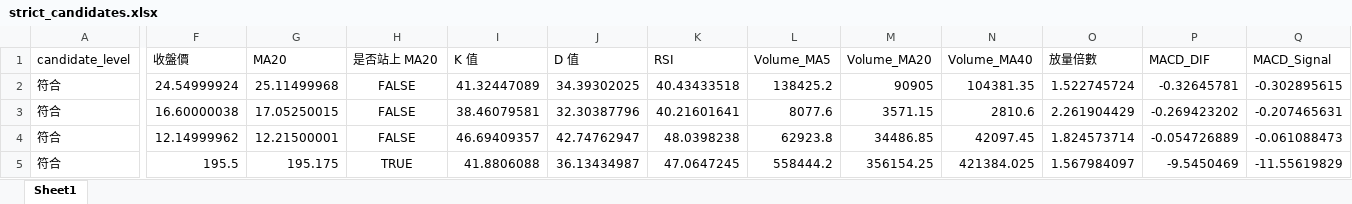
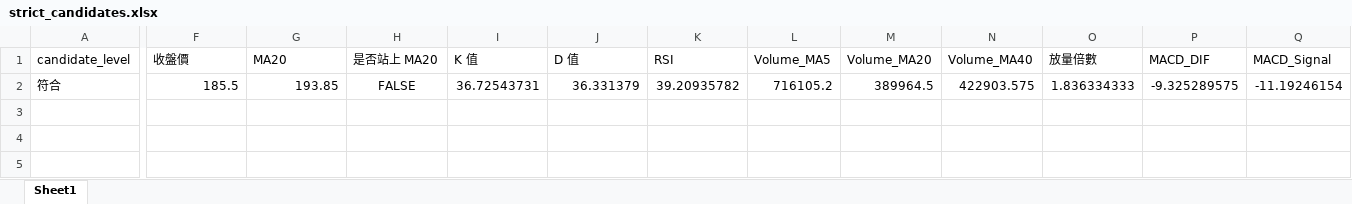
Before and after one commit to ScoppenLin/CandyTWStock, an Excel workbook: downloads/strict_candidates.xlsx, sheet Sheet1, drawn as a sheet; only a part is shown, gaps mark what is left out; values as stored, in another font and other column widths than the file's, no borders; removed rows and columns are numbered as before the commit, all else as after; rows hold the shown columns only; the diff covers the shown part only; the diff names each change by its address in the sheet, - before the commit and + after, or states it on an @@ line.

```diff
--- a/downloads/strict_candidates.xlsx (sheet Sheet1)
+++ b/downloads/strict_candidates.xlsx (sheet Sheet1)
-row 2: 符合 | 24.54999924 | 25.11499968 | FALSE | 41.32447089 | 34.39302025 | 40.43433518 | 138425.2 | 90905 | 104381.35 | 1.522745724 | -0.32645781 | -0.302895615
-row 3: 符合 | 16.60000038 | 17.05250015 | FALSE | 38.46079581 | 32.30387796 | 40.21601641 | 8077.6 | 3571.15 | 2810.6 | 2.261904429 | -0.269423202 | -0.207465631
-row 4: 符合 | 12.14999962 | 12.21500001 | FALSE | 46.69409357 | 42.74762947 | 48.0398238 | 62923.8 | 34486.85 | 42097.45 | 1.824573714 | -0.054726889 | -0.061088473
-F2 (收盤價): 195.5
+F2 (收盤價): 185.5
-G2 (MA20): 195.175
+G2 (MA20): 193.85
-H2 (是否站上 MA20): TRUE
+H2 (是否站上 MA20): FALSE
-I2 (K 值): 41.8806088
+I2 (K 值): 36.72543731
-J2 (D 值): 36.13434987
+J2 (D 值): 36.331379
-K2 (RSI): 47.0647245
+K2 (RSI): 39.20935782
-L2 (Volume_MA5): 558444.2
+L2 (Volume_MA5): 716105.2
-M2 (Volume_MA20): 356154.25
+M2 (Volume_MA20): 389964.5
-N2 (Volume_MA40): 421384.025
+N2 (Volume_MA40): 422903.575
-O2 (放量倍數): 1.567984097
+O2 (放量倍數): 1.836334333
-P2 (MACD_DIF): -9.5450469
+P2 (MACD_DIF): -9.325289575
-Q2 (MACD_Signal): -11.55619829
+Q2 (MACD_Signal): -11.19246154
```
Also changed, not shown: 13 edited cells elsewhere in this sheet, downloads/screening_result.xlsx, downloads/watchlist_candidates.xlsx, 3 other files.
